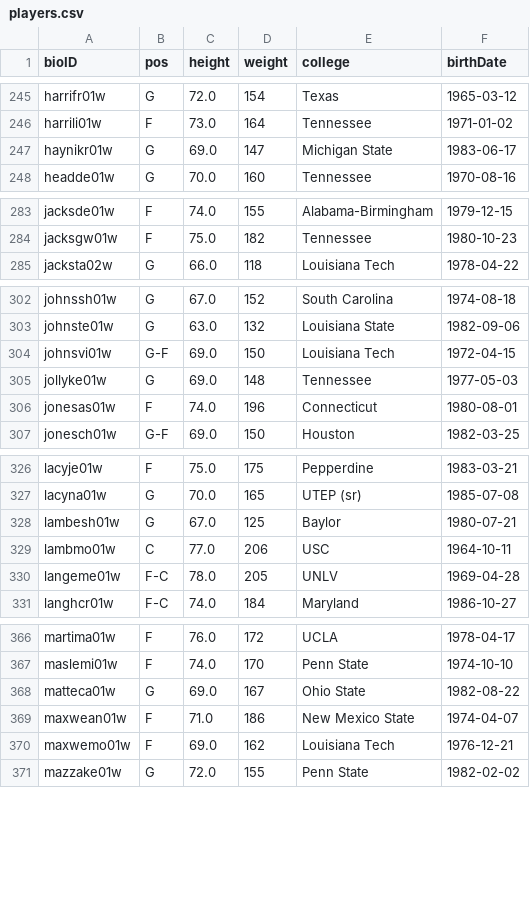
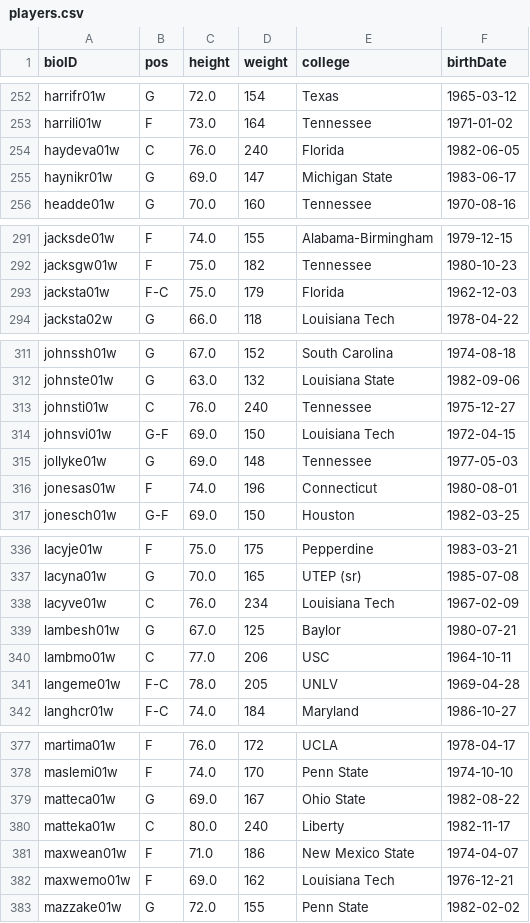
Before and after one commit to DanielRodrigues08/AC-FEUP, a CSV file: data_clean/players.csv, drawn as a sheet; only a part is shown, gaps mark what is left out; the diff covers the shown part only; the diff names each change by its address in the sheet, - before the commit and + after, or states it on an @@ line.

```diff
--- a/data_clean/players.csv
+++ b/data_clean/players.csv
+row 254: haydeva01w | C | 76.0 | 240 | Florida | 1982-06-05
+row 293: jacksta01w | F-C | 75.0 | 179 | Florida | 1962-12-03
+row 313: johnsti01w | C | 76.0 | 240 | Tennessee | 1975-12-27
+row 338: lacyve01w | C | 76.0 | 234 | Louisiana Tech | 1967-02-09
+row 380: matteka01w | C | 80.0 | 240 | Liberty | 1982-11-17
```
Also changed, not shown: 13 added rows elsewhere in this file, 10 other files.
